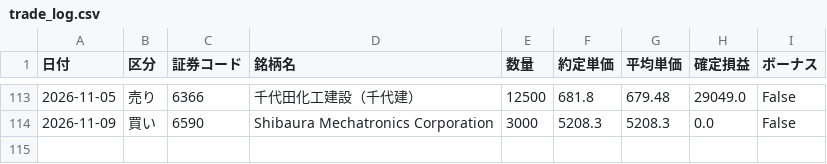
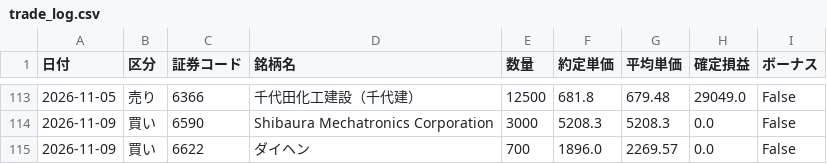
Before and after one commit to reiwa1019-cmyk/J_Phantom_Gear, a CSV file: trade_log.csv, drawn as a sheet; only a part is shown, gaps mark what is left out; the diff names each change by its address in the sheet, - before the commit and + after, or states it on an @@ line.

Commit message:
Update trade_log.csv

```diff
--- a/trade_log.csv
+++ b/trade_log.csv
+row 115: 2026-11-09 | 買い | 6622 | ダイヘン | 700 | 1896.0 | 2269.57 | 0.0 | False
```
